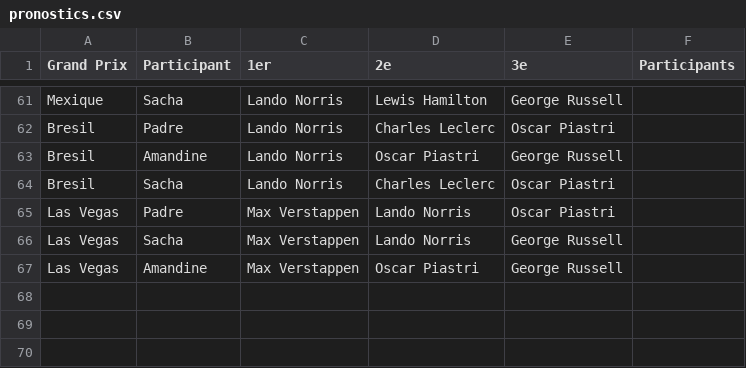
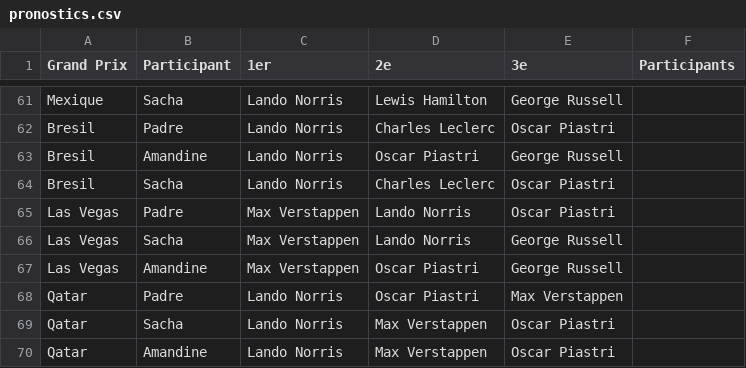
Before and after one commit to peugeot40-6/f1-pronostics, a CSV file: pronostics.csv, drawn as a sheet; only a part is shown, gaps mark what is left out.

Commit message:
Update pronostics.csv

```diff
--- a/pronostics.csv
+++ b/pronostics.csv
@@ -67 +67,4 @@ Las Vegas,Sacha,Max Verstappen,Lando Norris,George Russell,
 Las Vegas,Amandine,Max Verstappen,Oscar Piastri,George Russell,
+Qatar,Padre,Lando Norris,Oscar Piastri,Max Verstappen,
+Qatar,Sacha,Lando Norris,Max Verstappen,Oscar Piastri,
+Qatar,Amandine,Lando Norris,Max Verstappen,Oscar Piastri,
```
